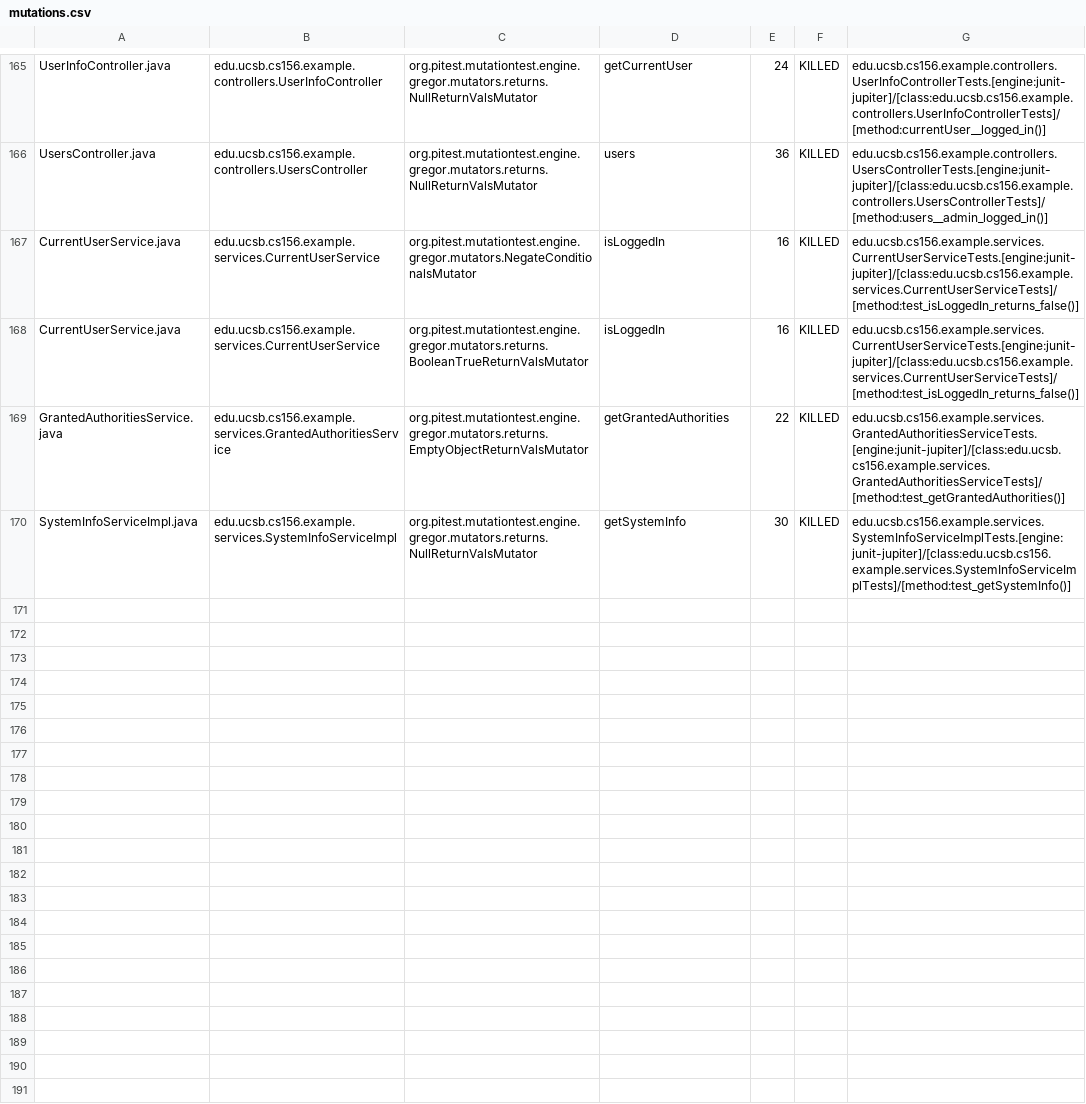
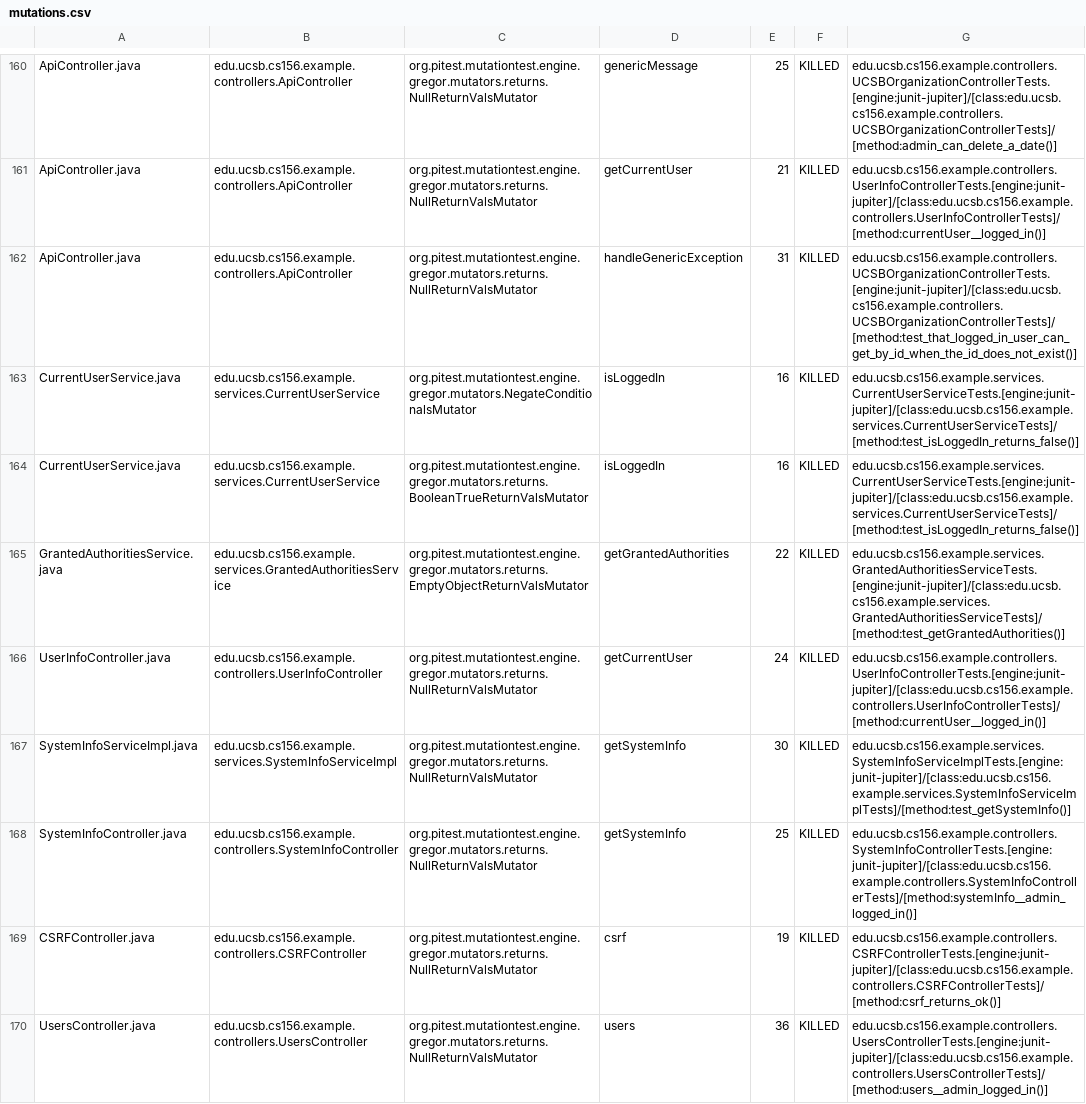
Before and after one commit to ucsb-cs156-f23/team03-f23-7pm-2, a CSV file: prs/86/pitest/mutations.csv, drawn as a sheet; only a part is shown, gaps mark what is left out; addresses are those after the commit; the diff covers the shown part only; the diff names each change by its address in the sheet, - before the commit and + after, or states it on an @@ line.

Commit message:
Deploying to gh-pages from @ ucsb-cs156-f23/team03-f23-7pm-2@0f9348f052d34a2e64bad4f2c4a34079670000b8 🚀

```diff
--- a/prs/86/pitest/mutations.csv
+++ b/prs/86/pitest/mutations.csv
-A160: UserInfoController.java
+A160: ApiController.java
-B160: edu.ucsb.cs156.example.controllers.UserInfoController
+B160: edu.ucsb.cs156.example.controllers.ApiController
-D160: getCurrentUser
+D160: genericMessage
-E160: 24
+E160: 25
-G160: edu.ucsb.cs156.example.controllers.UserInfoControllerTests.[engine:junit-jupiter]/[class:edu.ucsb.cs156.example.controllers.UserInfoControllerTests]/[method:currentUser__logged_in()]
+G160: edu.ucsb.cs156.example.controllers.UCSBOrganizationControllerTests.[engine:junit-jupiter]/[class:edu.ucsb.cs156.example.controllers.UCSBOrganizationControllerTests]/[method:admin_can_delete_a_date()]
@@ row 2 moved to row 161: ApiController.java @@
-A162: UsersController.java
+A162: ApiController.java
-B162: edu.ucsb.cs156.example.controllers.UsersController
+B162: edu.ucsb.cs156.example.controllers.ApiController
-D162: users
+D162: handleGenericException
-E162: 36
+E162: 31
-G162: edu.ucsb.cs156.example.controllers.UsersControllerTests.[engine:junit-jupiter]/[class:edu.ucsb.cs156.example.controllers.UsersControllerTests]/[method:users__admin_logged_in()]
+G162: edu.ucsb.cs156.example.controllers.UCSBOrganizationControllerTests.[engine:junit-jupiter]/[class:edu.ucsb.cs156.example.controllers.UCSBOrganizationControllerTests]/[method:test_that_logged_in_user_can_get_by_id_when_the_id_does_not_exist()]
+row 166: UserInfoController.java | edu.ucsb.cs156.example.controllers.UserInfoController | org.pitest.mutationtest.engine.gregor.mutators.returns.NullReturnValsMutator | getCurrentUser | 24 | KILLED | edu.ucsb.cs156.example.controllers.UserInfoControllerTests.[engine:junit-jupiter]/[class:edu.ucsb.cs156.example.controllers.UserInfoControllerTests]/[method:currentUser__logged_in()]
@@ row 98 moved to row 168: SystemInfoController.java @@
@@ row 23 moved to row 169: CSRFController.java @@
+row 170: UsersController.java | edu.ucsb.cs156.example.controllers.UsersController | org.pitest.mutationtest.engine.gregor.mutators.returns.NullReturnValsMutator | users | 36 | KILLED | edu.ucsb.cs156.example.controllers.UsersControllerTests.[engine:junit-jupiter]/[class:edu.ucsb.cs156.example.controllers.UsersControllerTests]/[method:users__admin_logged_in()]
```
Also changed, not shown: 2 removed rows, 101 moved rows and 4 edited cells elsewhere in this file, 18 other files.
